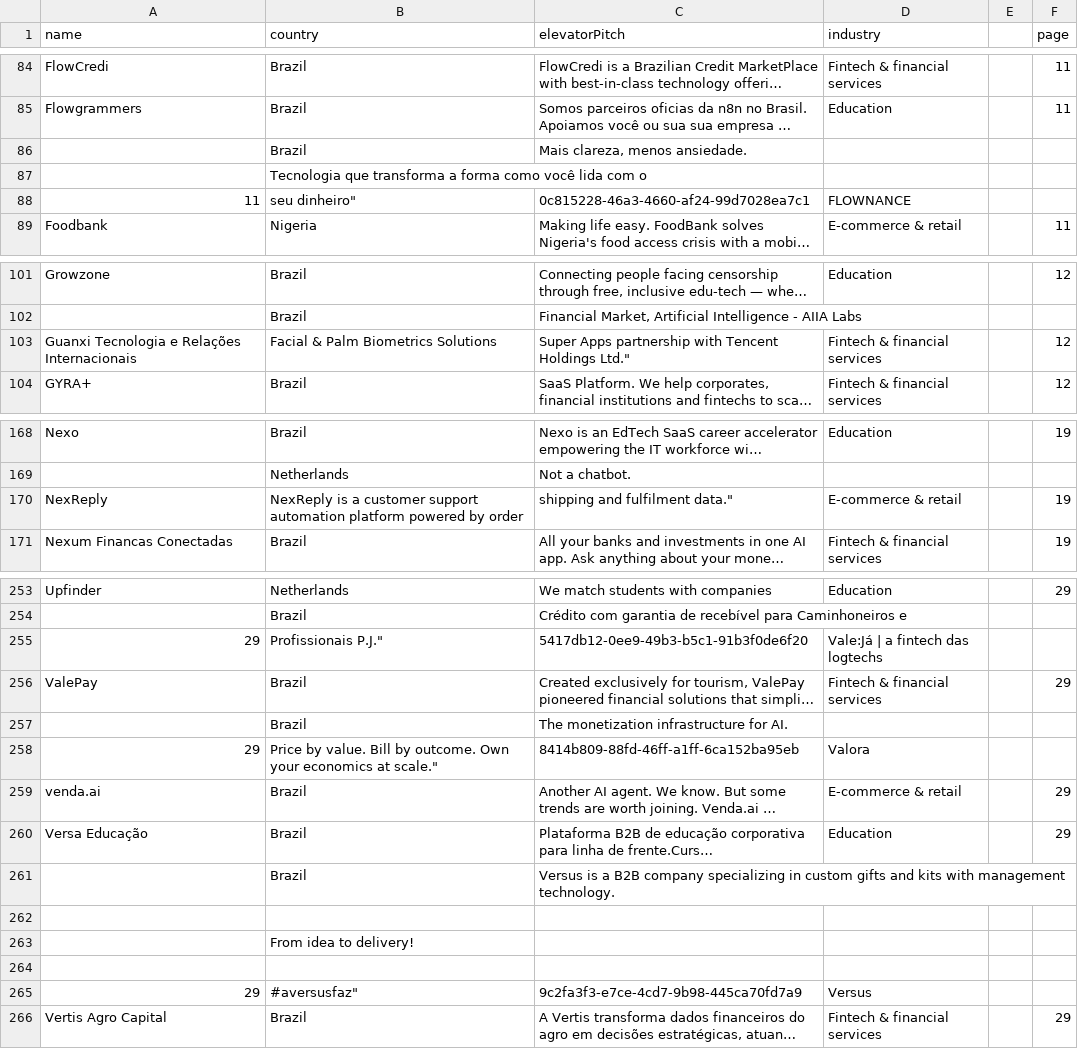
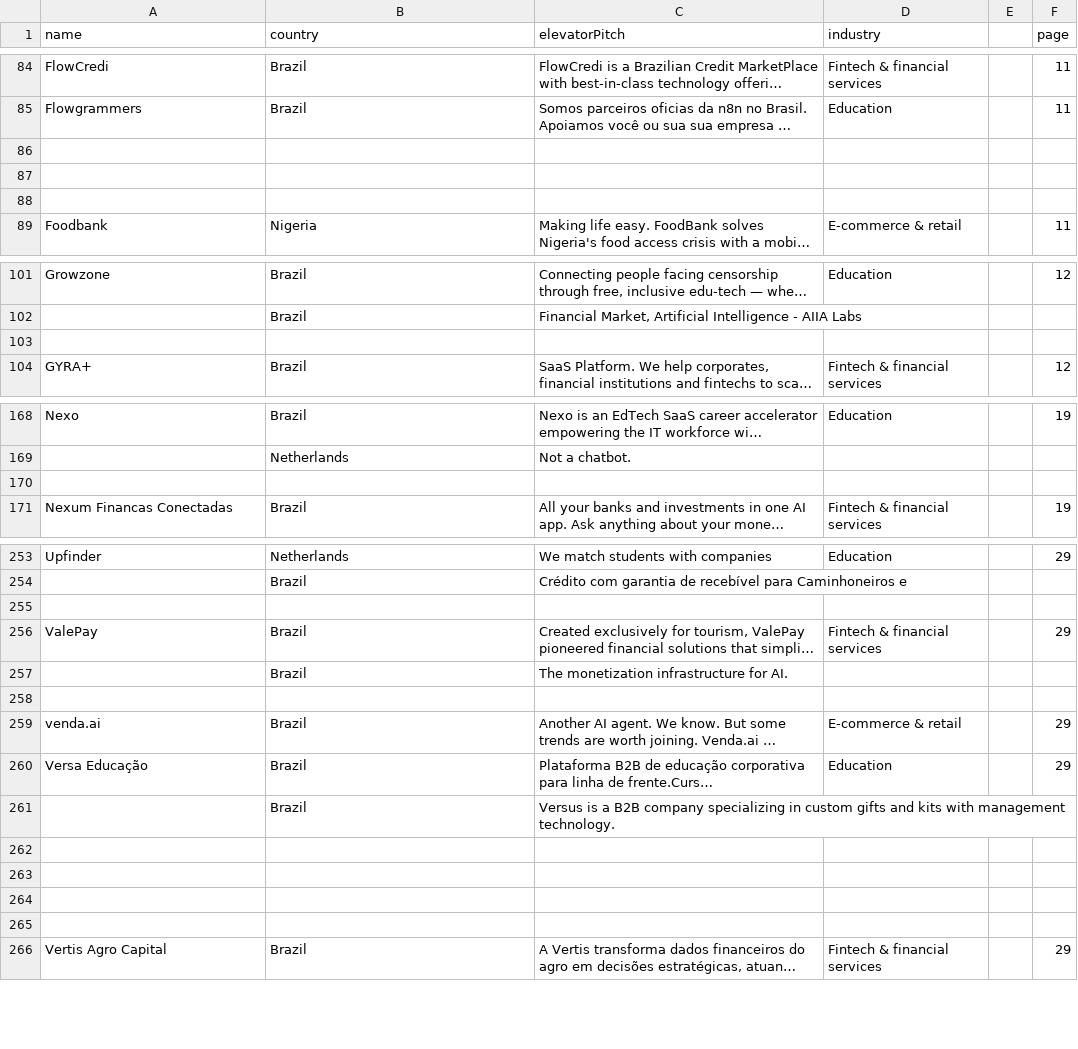
Before and after one commit to lawi-tech/lawi-events, a CSV file: public/eventos/websummit_filtered.csv, drawn as a sheet; only a part is shown, gaps mark what is left out; long unchanged cells end in …; removed rows and columns are numbered as before the commit, all else as after; the diff covers the shown part only; the diff names each change by its address in the sheet, - before the commit and + after, or states it on an @@ line.

Commit message:
fix: websummit CSV sem linhas corrompidas

```diff
--- a/public/eventos/websummit_filtered.csv
+++ b/public/eventos/websummit_filtered.csv
-row 86:  | Brazil | Mais clareza, menos ansiedade.
+row 86: (empty)
-B87 (country): Tecnologia que transforma a forma como você lida com o
+B87 (country): (empty)
-row 88: 11 | seu dinheiro" | 0c815228-46a3-4660-af24-99d7028ea7c1 | FLOWNANCE
+row 88: (empty)
-row 103: Guanxi Tecnologia e Relações Internacionais | Facial & Palm Biometrics Solutions | Super Apps partnership with Tencent Holdings Ltd." | Fintech & financial services |  | 12
+row 103: (empty)
-row 170: NexReply | NexReply is a customer support automation platform powered by order | shipping and fulfilment data." | E-commerce & retail |  | 19
+row 170: (empty)
-row 255: 29 | Profissionais P.J." | 5417db12-0ee9-49b3-b5c1-91b3f0de6f20 | Vale:Já | a fintech das logtechs
+row 255: (empty)
-row 258: 29 | Price by value. Bill by outcome. Own your economics at scale." | 8414b809-88fd-46ff-a1ff-6ca152ba95eb | Valora
+row 258: (empty)
-row 263:  | From idea to delivery!
-row 264: 29 | #aversusfaz" | 9c2fa3f3-e7ce-4cd7-9b98-445ca70fd7a9 | Versus
+row 264: (empty)
+row 265: (empty)
```
Also changed, not shown: 18 edited cells elsewhere in this file.
